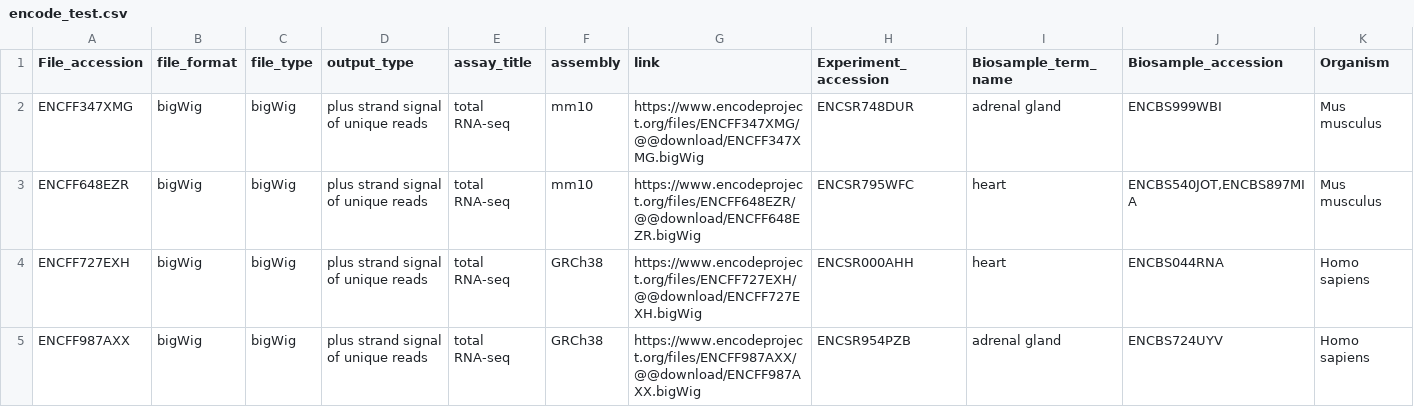
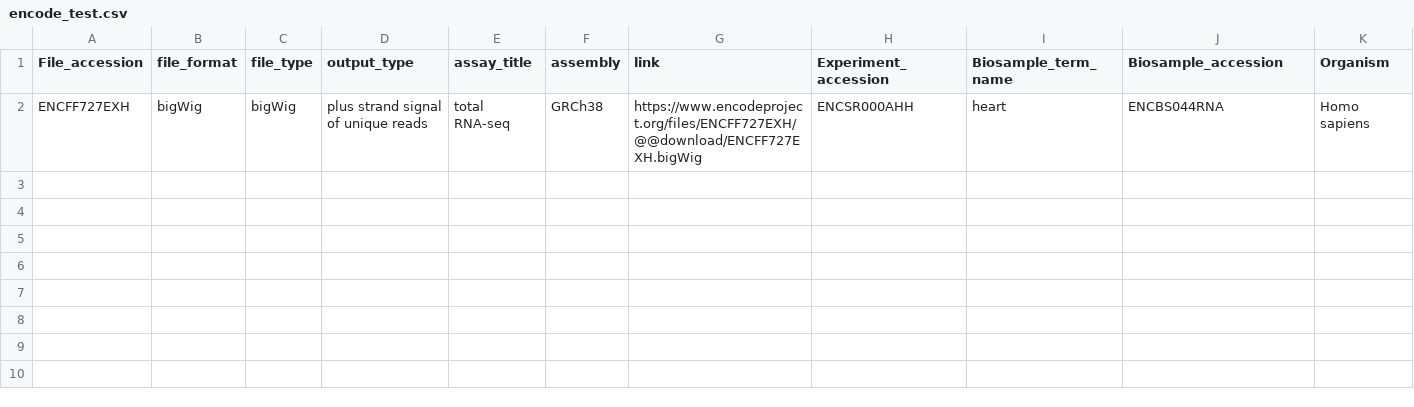
Before and after one commit to luisas/CrossEvoPred, a CSV file: assets/encode_test.csv, drawn as a sheet; only a part is shown; rows hold the shown columns only; the diff names each change by its address in the sheet, - before the commit and + after, or states it on an @@ line.

```diff
--- a/assets/encode_test.csv
+++ b/assets/encode_test.csv
-row 2: ENCFF347XMG | bigWig | bigWig | plus strand signal of unique reads | total RNA-seq | mm10 | https://www.encodeproject.org/files/ENCFF347XMG/@@download/ENCFF347XMG.bigWig | ENCSR748DUR | adrenal gland | ENCBS999WBI | Mus musculus
-row 3: ENCFF648EZR | bigWig | bigWig | plus strand signal of unique reads | total RNA-seq | mm10 | https://www.encodeproject.org/files/ENCFF648EZR/@@download/ENCFF648EZR.bigWig | ENCSR795WFC | heart | ENCBS540JOT,ENCBS897MIA | Mus musculus
-row 5: ENCFF987AXX | bigWig | bigWig | plus strand signal of unique reads | total RNA-seq | GRCh38 | https://www.encodeproject.org/files/ENCFF987AXX/@@download/ENCFF987AXX.bigWig | ENCSR954PZB | adrenal gland | ENCBS724UYV | Homo sapiens
```
Also changed, not shown: 8 other files.
